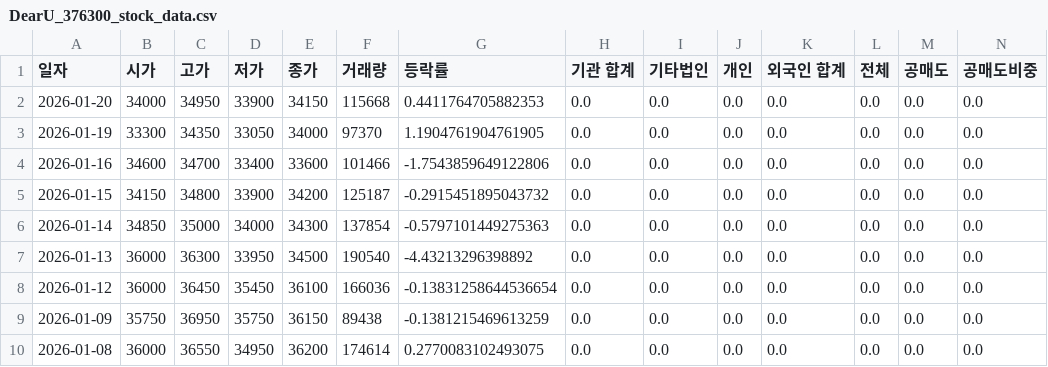
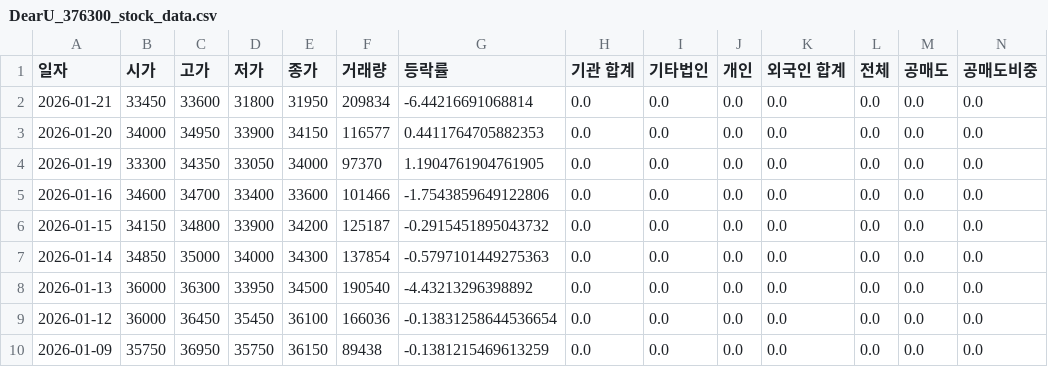
Before and after one commit to ccyun95/Broadcasting_entertainment_game_work, a CSV file: data/DearU_376300_stock_data.csv, drawn as a sheet; only a part is shown; the shorter side is filled out with more unchanged rows; addresses are those after the commit; rows hold the shown columns only; the diff names each change by its address in the sheet, - before the commit and + after, or states it on an @@ line.

```diff
--- a/data/DearU_376300_stock_data.csv
+++ b/data/DearU_376300_stock_data.csv
+row 2: 2026-01-21 | 33450 | 33600 | 31800 | 31950 | 209834 | -6.44216691068814 | 0.0 | 0.0 | 0.0 | 0.0 | 0.0 | 0.0 | 0.0
-F3 (거래량): 115668
+F3 (거래량): 116577
```
Also changed, not shown: data/HYBE_352820_stock_data.csv, data/JYP_Ent._035900_stock_data.csv, 6 other files.
